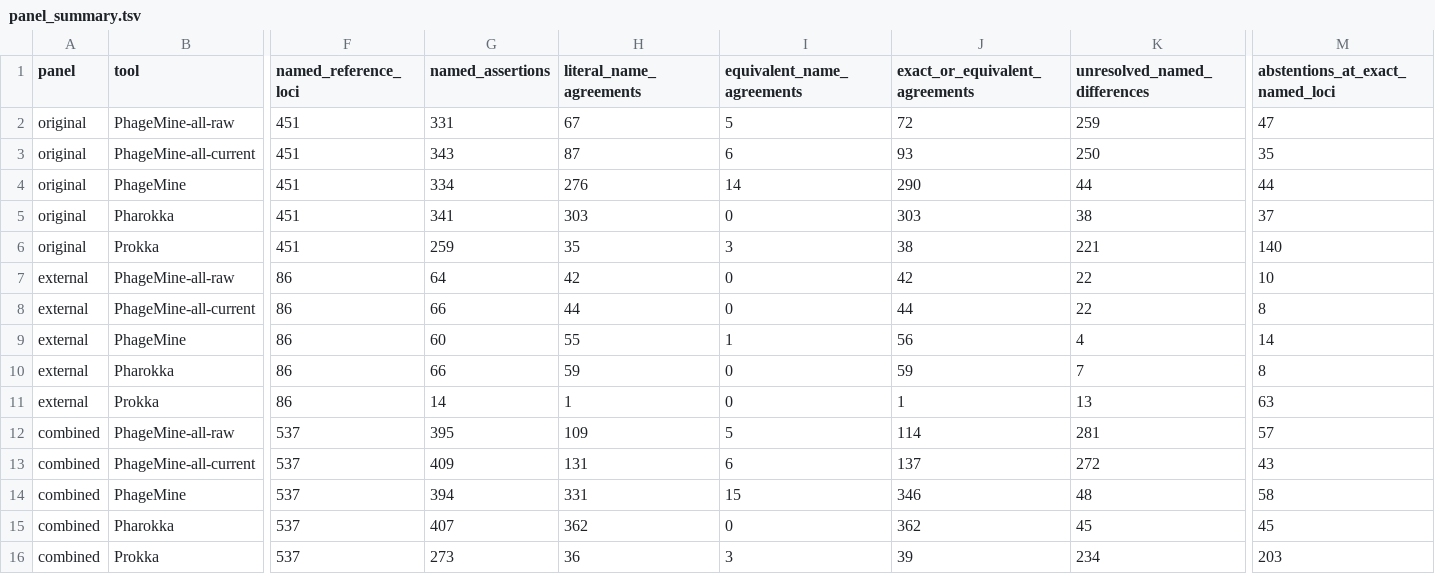
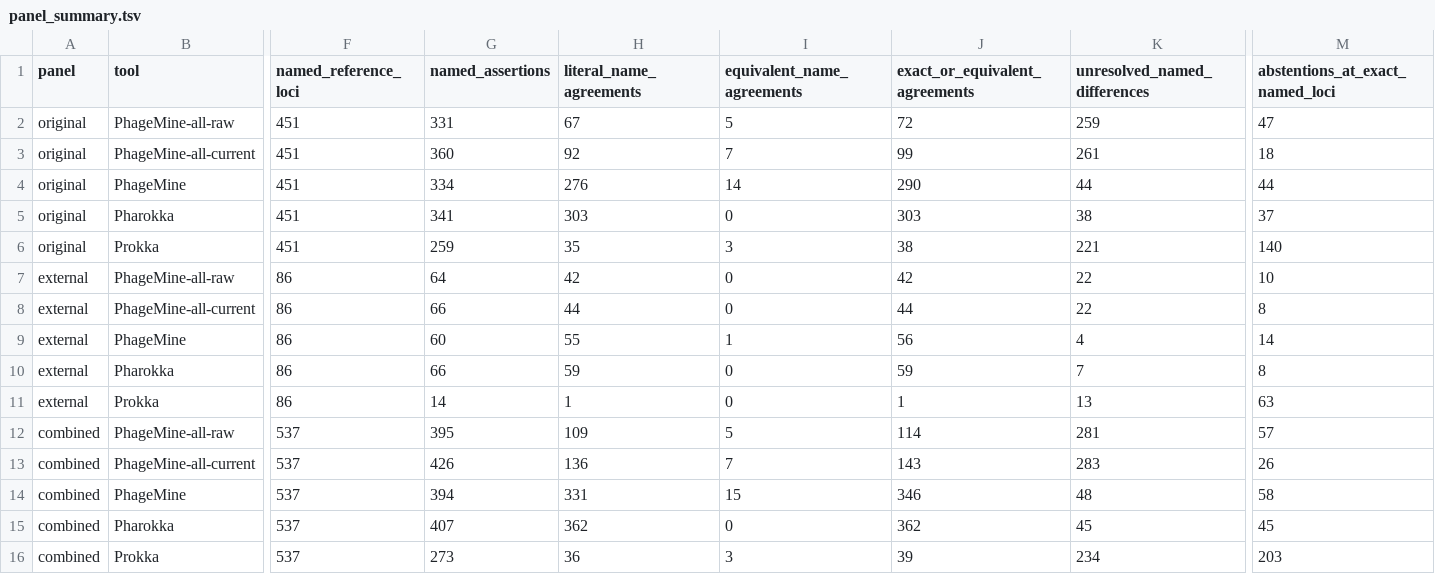
Before and after one commit to emmannaemeka/PhageMine, a TSV file: evaluation/v1.3_validation/results/full-system/panel_summary.tsv, drawn as a sheet; only a part is shown, gaps mark what is left out; the diff names each change by its address in the sheet, - before the commit and + after, or states it on an @@ line.

```diff
--- a/evaluation/v1.3_validation/results/full-system/panel_summary.tsv
+++ b/evaluation/v1.3_validation/results/full-system/panel_summary.tsv
-G3 (named_assertions): 343
+G3 (named_assertions): 360
-H3 (literal_name_agreements): 87
+H3 (literal_name_agreements): 92
-I3 (equivalent_name_agreements): 6
+I3 (equivalent_name_agreements): 7
-J3 (exact_or_equivalent_agreements): 93
+J3 (exact_or_equivalent_agreements): 99
-K3 (unresolved_named_differences): 250
+K3 (unresolved_named_differences): 261
-M3 (abstentions_at_exact_named_loci): 35
+M3 (abstentions_at_exact_named_loci): 18
-G13 (named_assertions): 409
+G13 (named_assertions): 426
-H13 (literal_name_agreements): 131
+H13 (literal_name_agreements): 136
-I13 (equivalent_name_agreements): 6
+I13 (equivalent_name_agreements): 7
-J13 (exact_or_equivalent_agreements): 137
+J13 (exact_or_equivalent_agreements): 143
-K13 (unresolved_named_differences): 272
+K13 (unresolved_named_differences): 283
-M13 (abstentions_at_exact_named_loci): 43
+M13 (abstentions_at_exact_named_loci): 26
```
Also changed, not shown: evaluation/v1.3_validation/results/full-system/all_product_names.tsv, evaluation/v1.3_validation/results/full-system/code_checksums.tsv, 28 other files.
